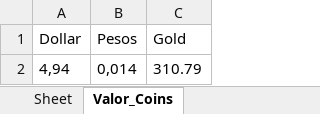
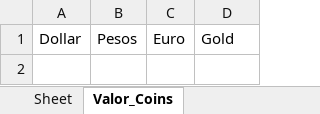
Before and after one commit to LuizBrotti/AutomatizacaoPython, an Excel workbook: automate_currencies.xlsx, sheet Valor_Coins, drawn as a sheet; values as stored, in another font and other column widths than the file's, no borders; removed rows and columns are numbered as before the commit, all else as after; the diff names each change by its address in the sheet, - before the commit and + after, or states it on an @@ line.

Commit message:
teste_2
Erro ainda continua, euro adicionado.

```diff
--- a/automate_currencies.xlsx (sheet Valor_Coins)
+++ b/automate_currencies.xlsx (sheet Valor_Coins)
+column C, row 1: Euro
-row 2: 4,94 | 0,014 | 310.79
```
Also changed, not shown: 1 other file.
